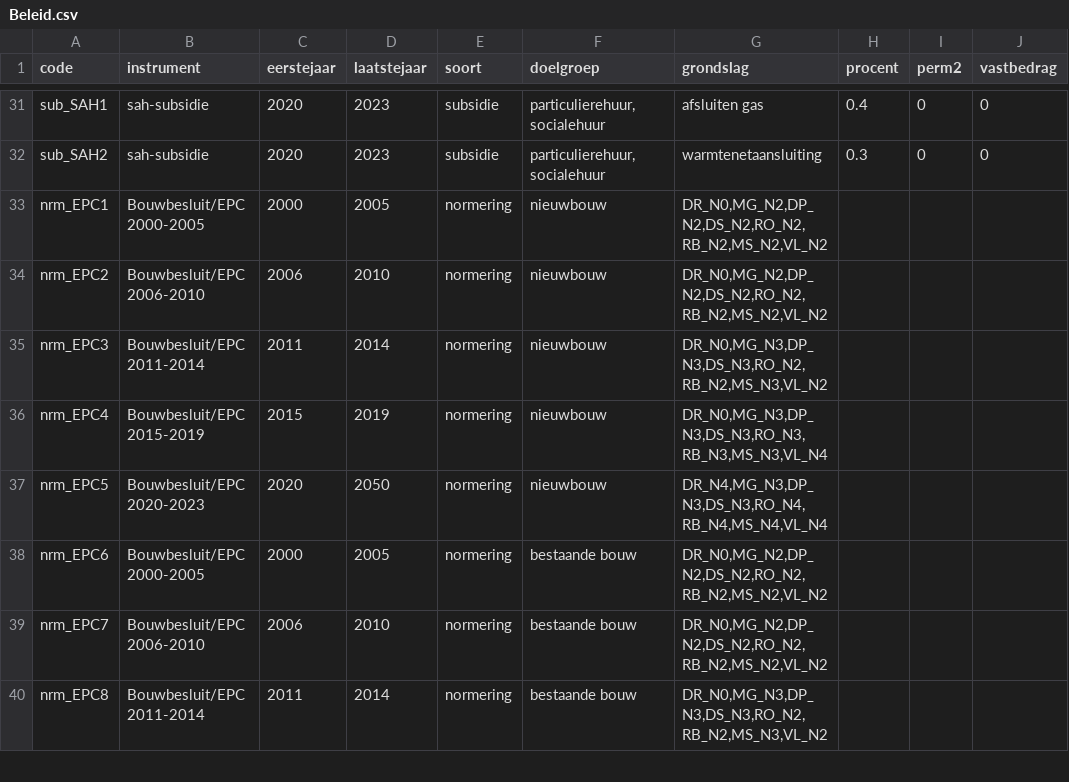
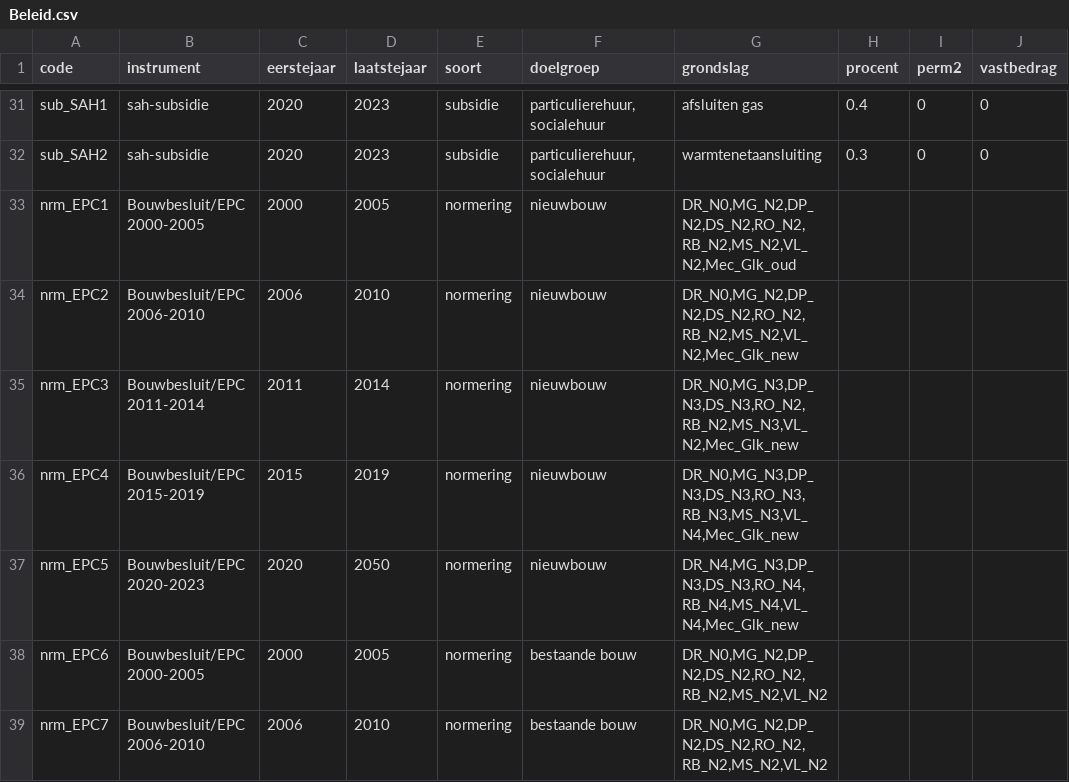
Before and after one commit to RuudvandenWijngaart/VestaDV, a CSV file: Runs/Beleid.csv, drawn as a sheet; only a part is shown, gaps mark what is left out; the shorter side is filled out with more unchanged rows; the diff names each change by its address in the sheet, - before the commit and + after, or states it on an @@ line.

```diff
--- a/Runs/Beleid.csv
+++ b/Runs/Beleid.csv
-G33 (grondslag): DR_N0,MG_N2,DP_N2,DS_N2,RO_N2,RB_N2,MS_N2,VL_N2
+G33 (grondslag): DR_N0,MG_N2,DP_N2,DS_N2,RO_N2,RB_N2,MS_N2,VL_N2,Mec_Glk_oud
-G34 (grondslag): DR_N0,MG_N2,DP_N2,DS_N2,RO_N2,RB_N2,MS_N2,VL_N2
+G34 (grondslag): DR_N0,MG_N2,DP_N2,DS_N2,RO_N2,RB_N2,MS_N2,VL_N2,Mec_Glk_new
-G35 (grondslag): DR_N0,MG_N3,DP_N3,DS_N3,RO_N2,RB_N2,MS_N3,VL_N2
+G35 (grondslag): DR_N0,MG_N3,DP_N3,DS_N3,RO_N2,RB_N2,MS_N3,VL_N2,Mec_Glk_new
-G36 (grondslag): DR_N0,MG_N3,DP_N3,DS_N3,RO_N3,RB_N3,MS_N3,VL_N4
+G36 (grondslag): DR_N0,MG_N3,DP_N3,DS_N3,RO_N3,RB_N3,MS_N3,VL_N4,Mec_Glk_new
-G37 (grondslag): DR_N4,MG_N3,DP_N3,DS_N3,RO_N4,RB_N4,MS_N4,VL_N4
+G37 (grondslag): DR_N4,MG_N3,DP_N3,DS_N3,RO_N4,RB_N4,MS_N4,VL_N4,Mec_Glk_new
```
Also changed, not shown: installaties/Ventilatie.csv.
